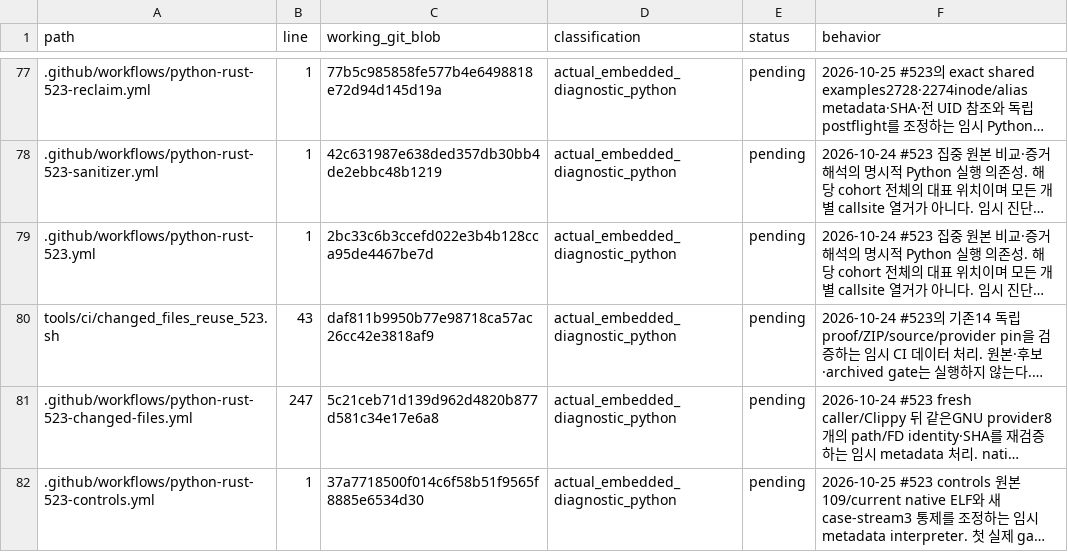
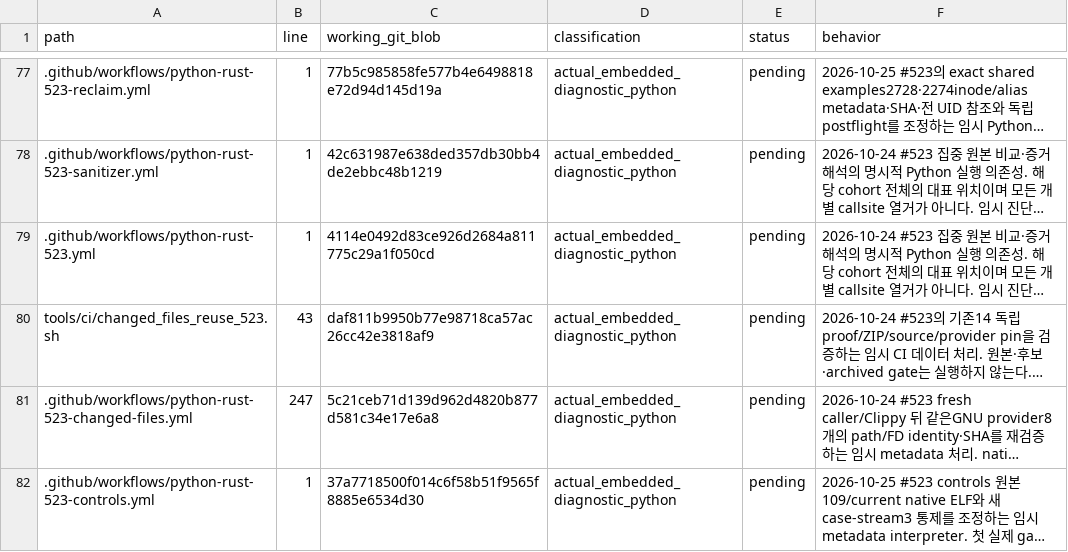
Before and after one commit to bin9208/openpilot-rust, a TSV file: docs/naver/rust-repository-python-retirement-296-execution-edges.tsv, drawn as a sheet; only a part is shown, gaps mark what is left out; long unchanged cells end in …; the diff names each change by its address in the sheet, - before the commit and + after, or states it on an @@ line.

Commit message:
docs(ci): bind focused workflow ledger to the staged source

```diff
--- a/docs/naver/rust-repository-python-retirement-296-execution-edges.tsv
+++ b/docs/naver/rust-repository-python-retirement-296-execution-edges.tsv
-C79 (working_git_blob): 2bc33c6b3ccefd022e3b4b128cca95de4467be7d
+C79 (working_git_blob): 4114e0492d83ce926d2684a811775c29a1f050cd
```
